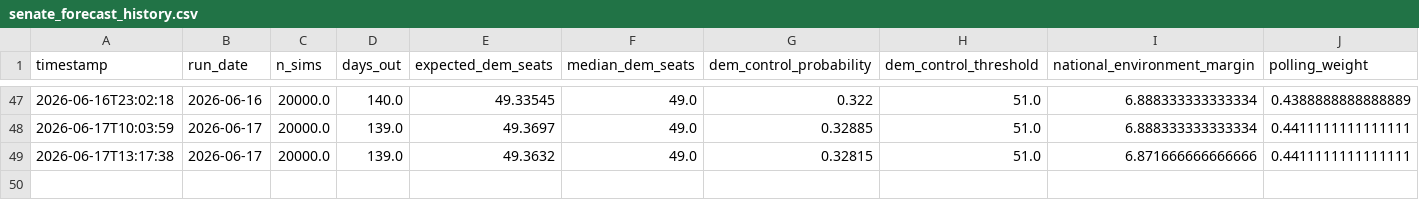
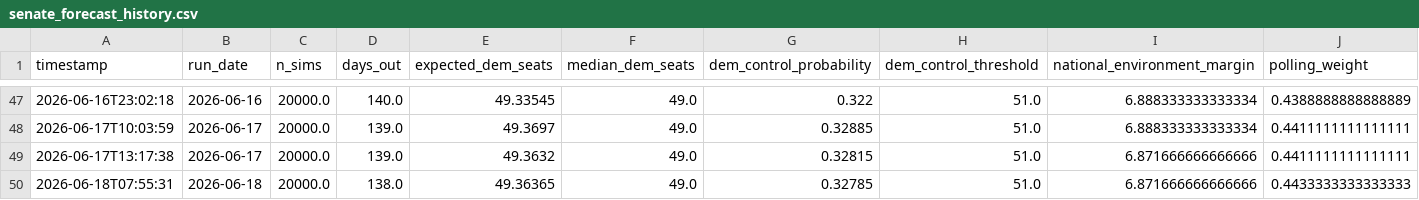
Before and after one commit to benyelin/2026-senate-model, a CSV file: outputs/senate_forecast_history.csv, drawn as a sheet; only a part is shown, gaps mark what is left out; rows hold the shown columns only; the diff names each change by its address in the sheet, - before the commit and + after, or states it on an @@ line.

Commit message:
Update model inputs and dashboard outputs

```diff
--- a/outputs/senate_forecast_history.csv
+++ b/outputs/senate_forecast_history.csv
+row 50: 2026-06-18T07:55:31 | 2026-06-18 | 20000.0 | 138.0 | 49.36365 | 49.0 | 0.32785 | 51.0 | 6.871666666666666 | 0.4433333333333333
```
Also changed, not shown: inputs/bayesian_update_generated.csv, inputs/manual_polls.csv, 12 other files.
